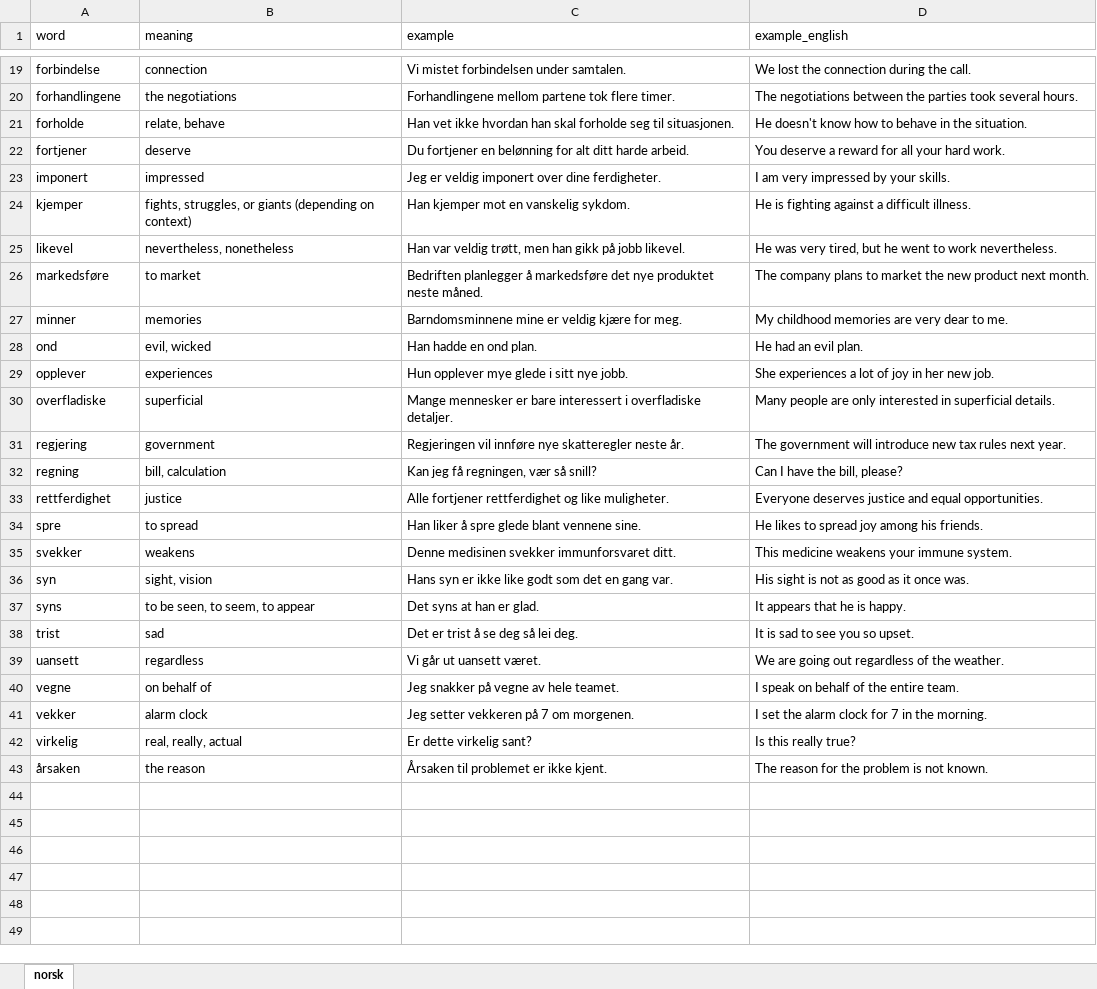
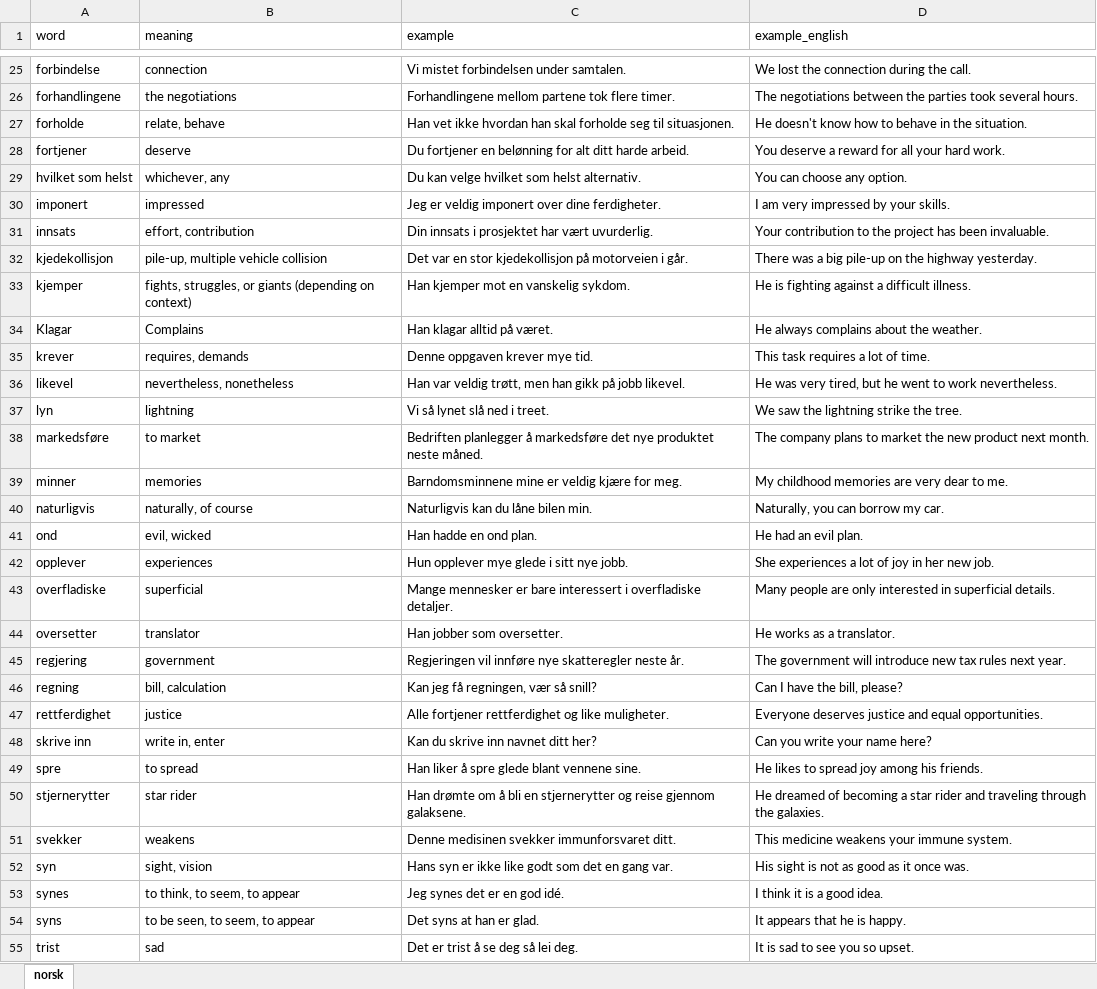
Before and after one commit to yarashagarwal/ai-dictionary, an Excel workbook: dict.xlsx, sheet norsk, drawn as a sheet; only a part is shown, gaps mark what is left out; the shorter side is filled out with more unchanged rows; values as stored, in another font and other column widths than the file's, no borders; the diff covers the shown part only; the diff names each change by its address in the sheet, - before the commit and + after, or states it on an @@ line.

```diff
--- a/dict.xlsx (sheet norsk)
+++ b/dict.xlsx (sheet norsk)
+row 29: hvilket som helst | whichever, any | Du kan velge hvilket som helst alternativ. | You can choose any option.
+row 31: innsats | effort, contribution | Din innsats i prosjektet har vært uvurderlig. | Your contribution to the project has been invaluable.
+row 32: kjedekollisjon | pile-up, multiple vehicle collision | Det var en stor kjedekollisjon på motorveien i går. | There was a big pile-up on the highway yesterday.
+row 34: Klagar | Complains | Han klagar alltid på været. | He always complains about the weather.
+row 35: krever | requires, demands | Denne oppgaven krever mye tid. | This task requires a lot of time.
+row 37: lyn | lightning | Vi så lynet slå ned i treet. | We saw the lightning strike the tree.
+row 40: naturligvis | naturally, of course | Naturligvis kan du låne bilen min. | Naturally, you can borrow my car.
+row 44: oversetter | translator | Han jobber som oversetter. | He works as a translator.
+row 48: skrive inn | write in, enter | Kan du skrive inn navnet ditt her? | Can you write your name here?
+row 50: stjernerytter | star rider | Han drømte om å bli en stjernerytter og reise gjennom galaksene. | He dreamed of becoming a star rider and traveling through the galaxies.
+row 53: synes | to think, to seem, to appear | Jeg synes det er en god idé. | I think it is a good idea.
```
Also changed, not shown: 9 added rows elsewhere in this sheet, 2 other files.
